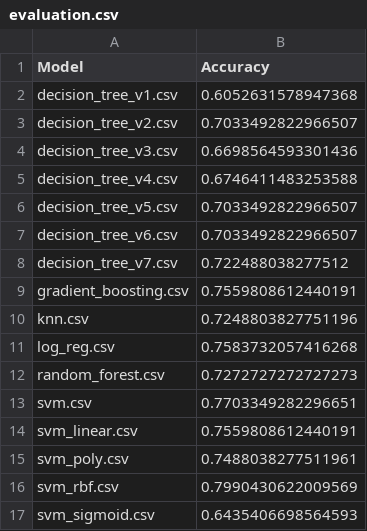
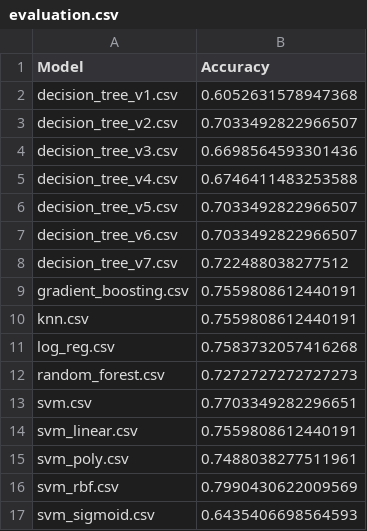
Before and after one commit to GeoffreyKarnbach/Titanic-Survival-Analysis, a CSV file: evaluation.csv, drawn as a sheet.

```diff
--- a/evaluation.csv
+++ b/evaluation.csv
@@ -9,3 +9,3 @@ decision_tree_v7.csv,0.722488038277512
 gradient_boosting.csv,0.7559808612440191
-knn.csv,0.7248803827751196
+knn.csv,0.7559808612440191
 log_reg.csv,0.7583732057416268
```
Also changed, not shown: Predictions/knn.csv, 12 other files.
